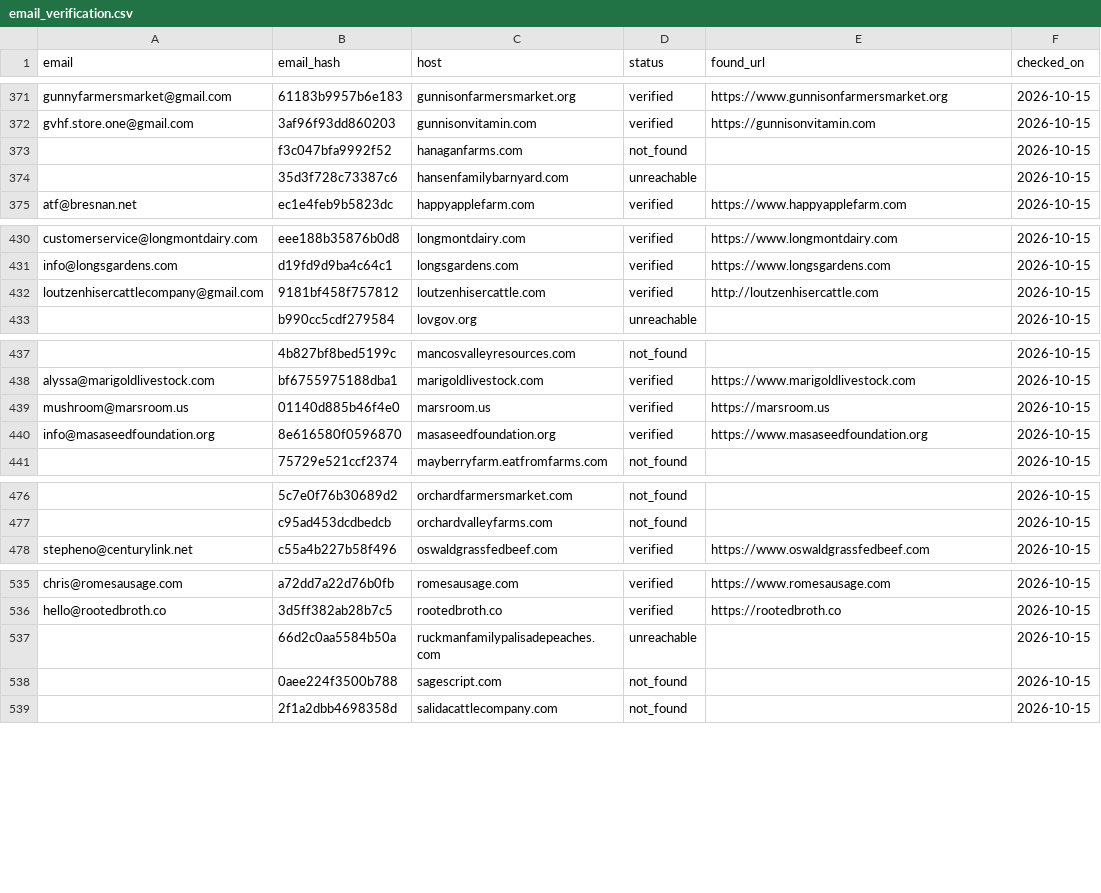
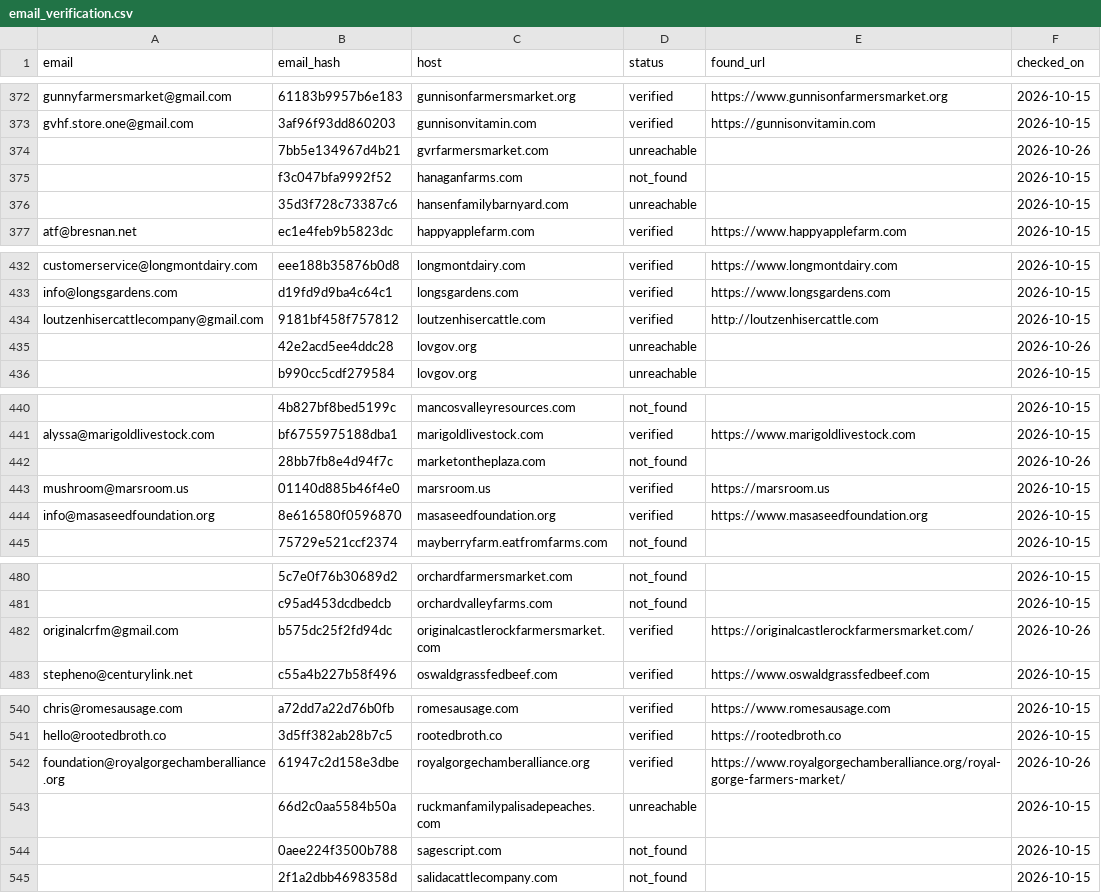
Before and after one commit to open-food-web/colorado-open-food-web, a CSV file: inputs/email_verification.csv, drawn as a sheet; only a part is shown, gaps mark what is left out; the diff covers the shown part only; the diff names each change by its address in the sheet, - before the commit and + after, or states it on an @@ line.

Commit message:
data: refresh colorado_proud snapshot

```diff
--- a/inputs/email_verification.csv
+++ b/inputs/email_verification.csv
+row 374:  | 7bb5e134967d4b21 | gvrfarmersmarket.com | unreachable |  | 2026-10-26
+row 435:  | 42e2acd5ee4ddc28 | lovgov.org | unreachable |  | 2026-10-26
+row 442:  | 28bb7fb8e4d94f7c | marketontheplaza.com | not_found |  | 2026-10-26
+row 482: originalcrfm@gmail.com | b575dc25f2fd94dc | originalcastlerockfarmersmarket.com | verified | https://originalcastlerockfarmersmarket.com/ | 2026-10-26
+row 542: foundation@royalgorgechamberalliance.org | 61947c2d158e3dbe | royalgorgechamberalliance.org | verified | https://www.royalgorgechamberalliance.org/royal-gorge-farmers-market/ | 2026-10-26
```
Also changed, not shown: 2 added rows elsewhere in this file, 2 other files.
